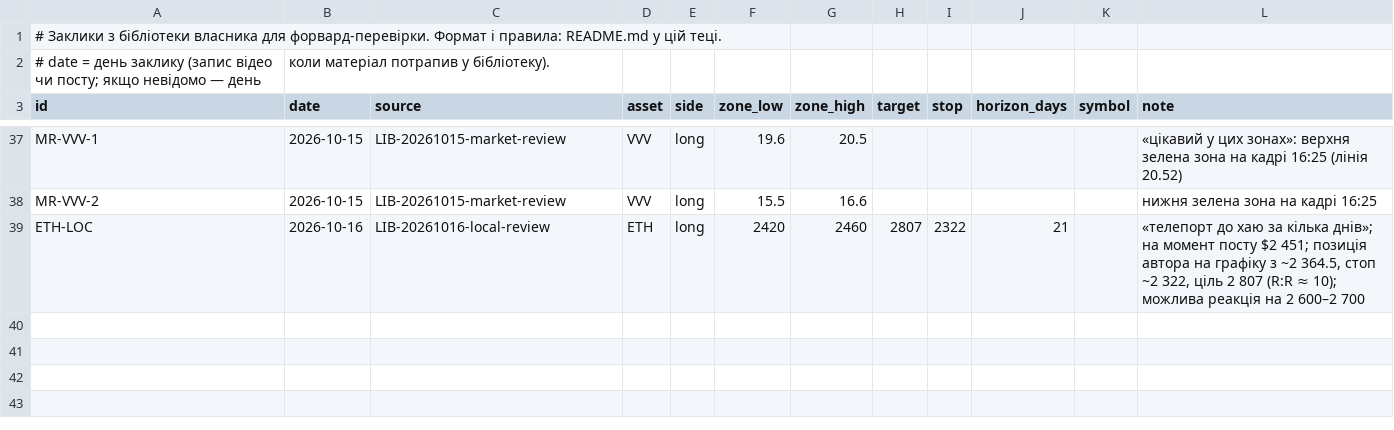
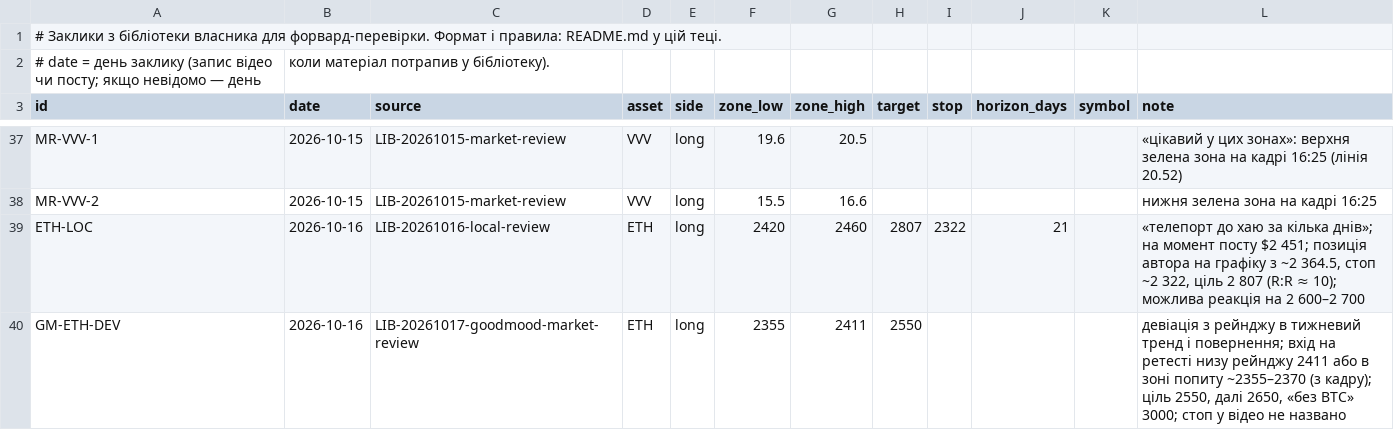
Before and after one commit to nick198922/MCP, a CSV file: docs/calls/calls.csv, drawn as a sheet; only a part is shown, gaps mark what is left out.

```diff
--- a/docs/calls/calls.csv
+++ b/docs/calls/calls.csv
@@ -39 +39,2 @@ MR-VVV-2,2026-10-15,LIB-20261015-market-review,VVV,long,15.5,16.6,,,,,"нижн
 ETH-LOC,2026-10-16,LIB-20261016-local-review,ETH,long,2420,2460,2807,2322,21,,"«телепорт до хаю за кілька днів»; на момент посту $2 451; позиція автора на графіку з ~2 364.5, стоп ~2 322, ціль 2 807 (R:R ≈ 10); можлива реакція на 2 600–2 700"
+GM-ETH-DEV,2026-10-16,LIB-20261017-goodmood-market-review,ETH,long,2355,2411,2550,,,,"девіація з рейнджу в тижневий тренд і повернення; вхід на ретесті низу рейнджу 2411 або в зоні попиту ~2355–2370 (з кадру); ціль 2550, далі 2650, «без BTC» 3000; стоп у відео не названо"
```
Also changed, not shown: 13 other files.
